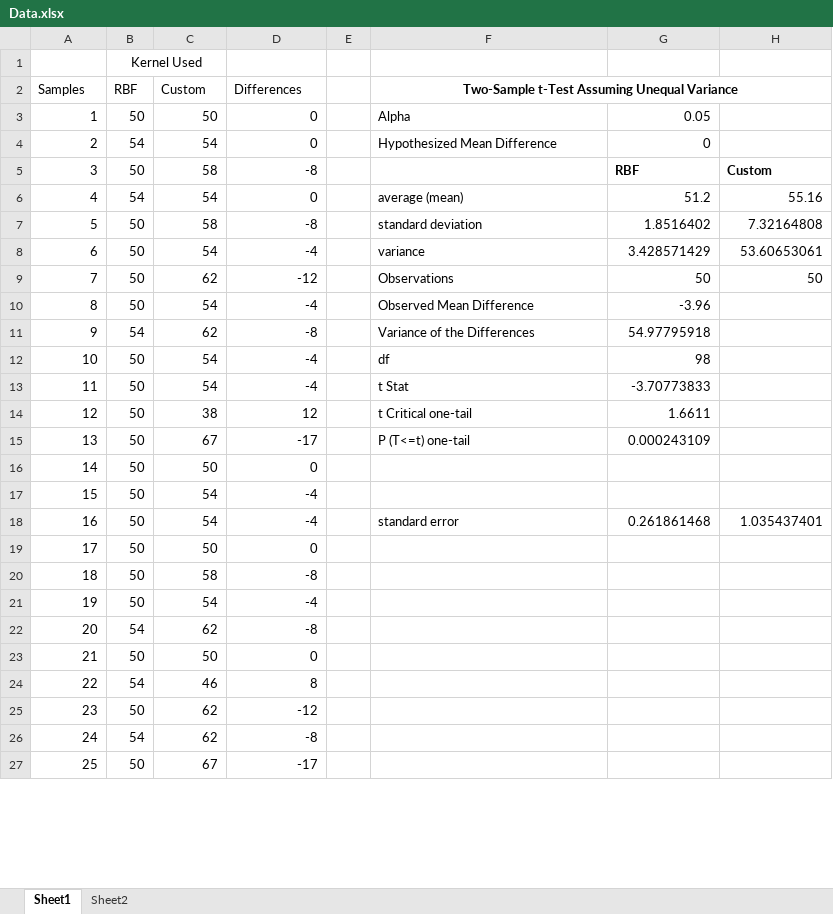
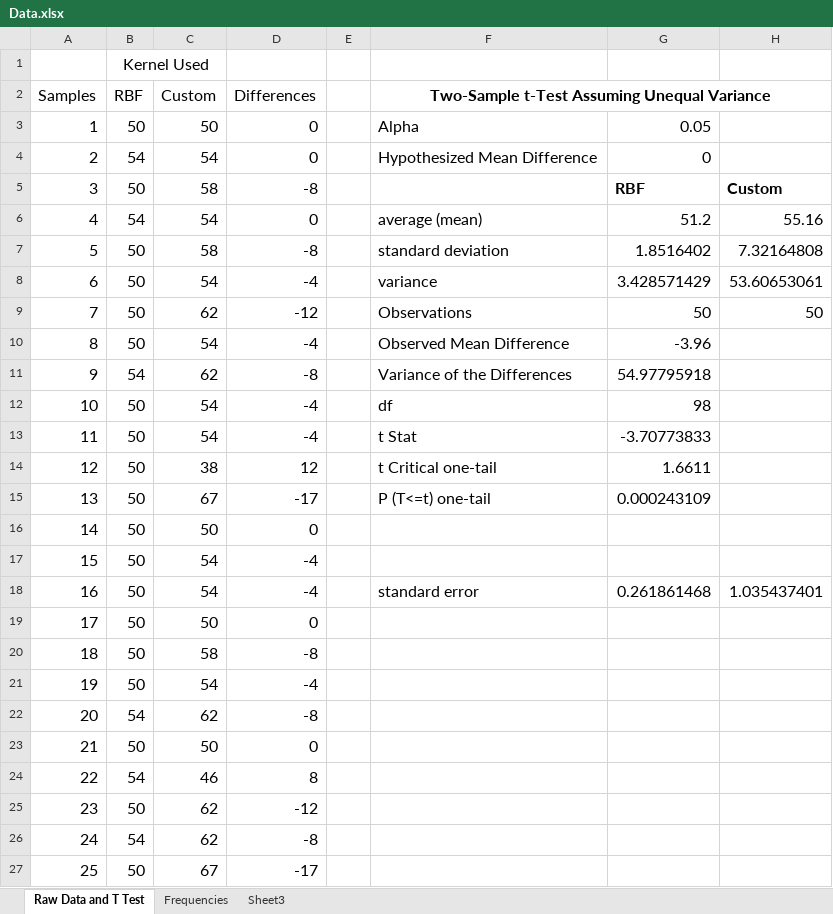
Before and after one commit to HARDIntegral/ADHD_Classifier, an Excel workbook: Data.xlsx, sheet Raw Data and T Test, drawn as a sheet; only a part is shown; values as stored, in another font and other column widths than the file's, no borders; charts and pictures not drawn; the diff covers the shown part only; the diff names each change by its address in the sheet, - before the commit and + after, or states it on an @@ line.

```diff
--- a/Data.xlsx (sheet Raw Data and T Test)
+++ b/Data.xlsx (sheet Raw Data and T Test)
-sheet tab: Sheet1
+sheet tab: Raw Data and T Test
-sheet tab: Sheet2
+sheet tab: Frequencies
+sheet tab: Sheet3
@@ B1 text size: larger @@
@@ A2:D27 text size: larger @@
@@ F2 text size: larger @@
@@ F3:G4 text size: larger @@
@@ G5:H5 text size: larger @@
@@ F6:H9 text size: larger @@
@@ F10:G15 text size: larger @@
@@ F18:H18 text size: larger @@
```
Also changed, not shown: cell formats elsewhere in this sheet, sheet Frequencies, charts or pictures, 1 other file.
